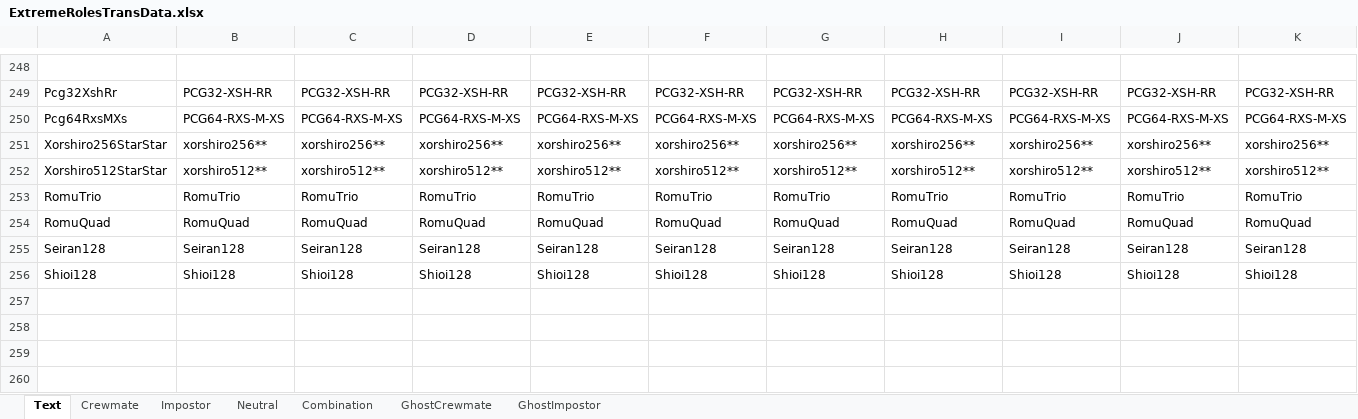
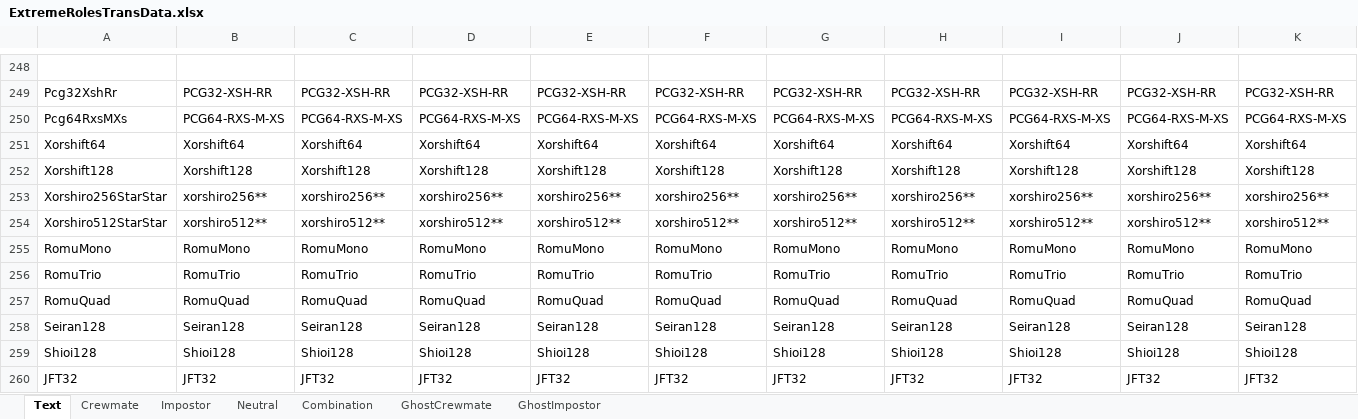
Before and after one commit to yukieiji/ExtremeRoles, an Excel workbook: ExtremeRolesTransData.xlsx, sheet Text, drawn as a sheet; only a part is shown, gaps mark what is left out; values as stored, in another font and other column widths than the file's, no borders; rows hold the shown columns only; the diff names each change by its address in the sheet, - before the commit and + after, or states it on an @@ line.

Commit message:
update:trans data

```diff
--- a/ExtremeRolesTransData.xlsx (sheet Text)
+++ b/ExtremeRolesTransData.xlsx (sheet Text)
+row 251: Xorshift64 | Xorshift64 | Xorshift64 | Xorshift64 | Xorshift64 | Xorshift64 | Xorshift64 | Xorshift64 | Xorshift64 | Xorshift64 | Xorshift64
+row 252: Xorshift128 | Xorshift128 | Xorshift128 | Xorshift128 | Xorshift128 | Xorshift128 | Xorshift128 | Xorshift128 | Xorshift128 | Xorshift128 | Xorshift128
+row 255: RomuMono | RomuMono | RomuMono | RomuMono | RomuMono | RomuMono | RomuMono | RomuMono | RomuMono | RomuMono | RomuMono
+row 260: JFT32 | JFT32 | JFT32 | JFT32 | JFT32 | JFT32 | JFT32 | JFT32 | JFT32 | JFT32 | JFT32
```
Also changed, not shown: 1 other file.
